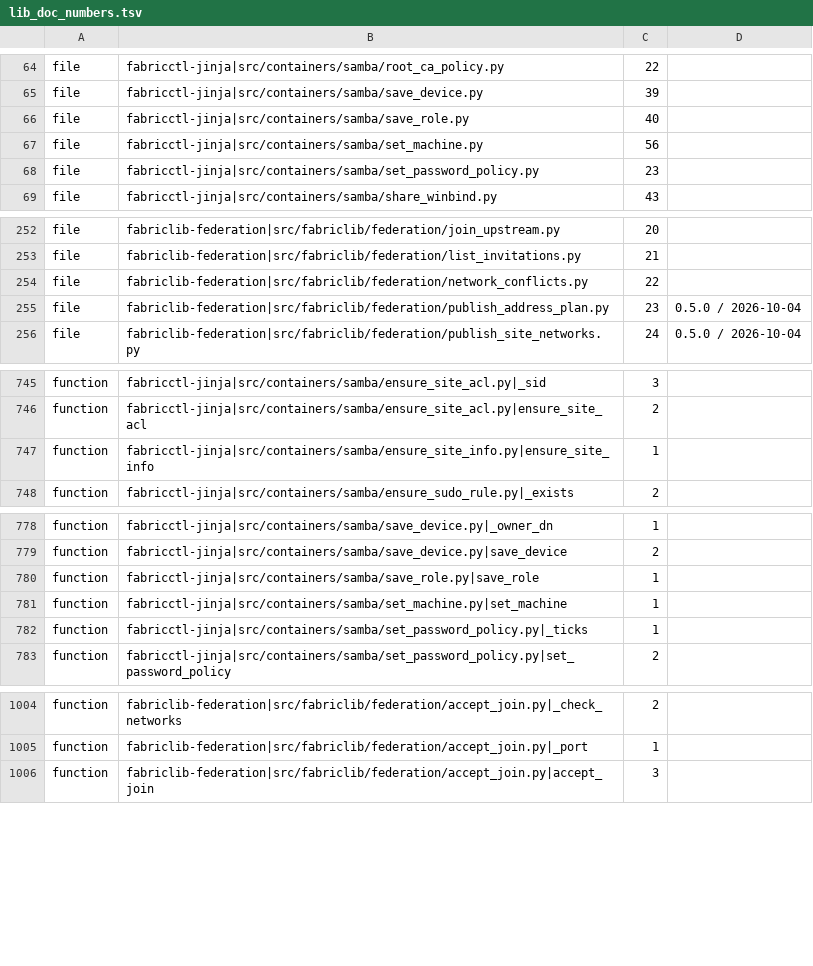
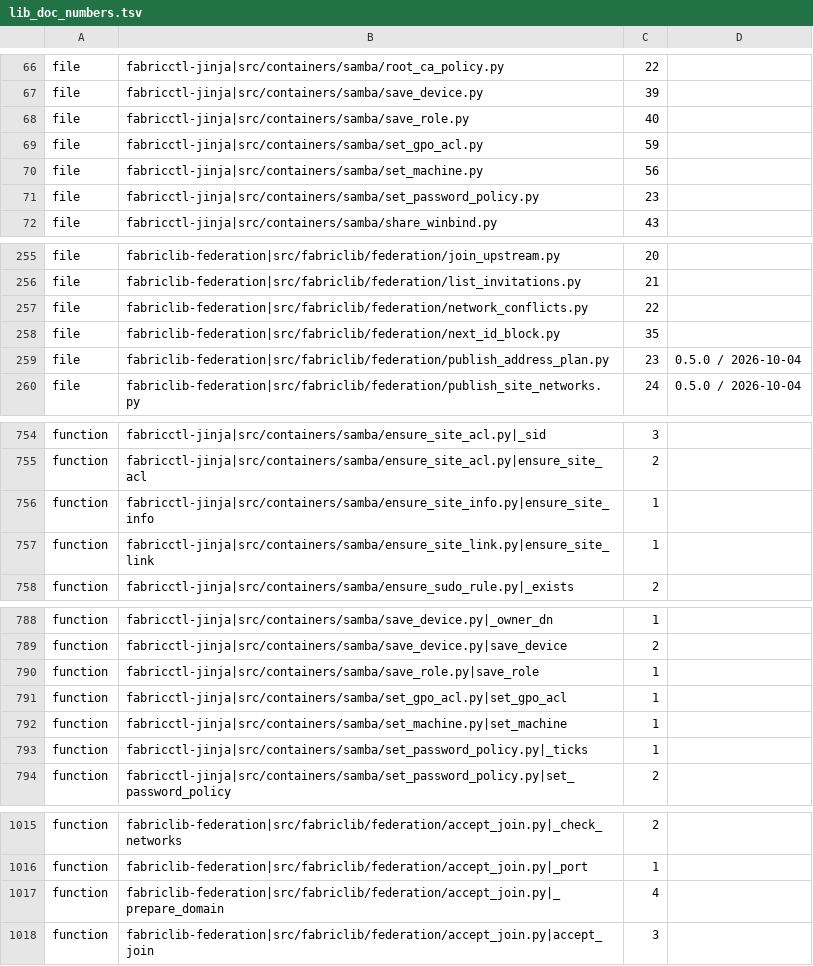
Before and after one commit to archdukejim/open-fabric, a TSV file: scripts/docs/lib_doc_numbers.tsv, drawn as a sheet; only a part is shown, gaps mark what is left out; the diff covers the shown part only.

```diff
--- a/scripts/docs/lib_doc_numbers.tsv
+++ b/scripts/docs/lib_doc_numbers.tsv
@@ -66,2 +68,3 @@ file	fabricctl-jinja|src/containers/samba/save_device.py	39
 file	fabricctl-jinja|src/containers/samba/save_role.py	40	
+file	fabricctl-jinja|src/containers/samba/set_gpo_acl.py	59	
 file	fabricctl-jinja|src/containers/samba/set_machine.py	56	
@@ -254,2 +257,3 @@ file	fabriclib-federation|src/fabriclib/federation/list_invitations.py	21
 file	fabriclib-federation|src/fabriclib/federation/network_conflicts.py	22	
+file	fabriclib-federation|src/fabriclib/federation/next_id_block.py	35	
 file	fabriclib-federation|src/fabriclib/federation/publish_address_plan.py	23	0.5.0 / 2026-10-04
@@ -747,2 +756,3 @@ function	fabricctl-jinja|src/containers/samba/ensure_site_acl.py|ensure_site_acl
 function	fabricctl-jinja|src/containers/samba/ensure_site_info.py|ensure_site_info	1	
+function	fabricctl-jinja|src/containers/samba/ensure_site_link.py|ensure_site_link	1	
 function	fabricctl-jinja|src/containers/samba/ensure_sudo_rule.py|_exists	2	
@@ -780,2 +790,3 @@ function	fabricctl-jinja|src/containers/samba/save_device.py|save_device	2
 function	fabricctl-jinja|src/containers/samba/save_role.py|save_role	1	
+function	fabricctl-jinja|src/containers/samba/set_gpo_acl.py|set_gpo_acl	1	
 function	fabricctl-jinja|src/containers/samba/set_machine.py|set_machine	1	
@@ -1005,2 +1016,3 @@ function	fabriclib-federation|src/fabriclib/federation/accept_join.py|_check_net
 function	fabriclib-federation|src/fabriclib/federation/accept_join.py|_port	1	
+function	fabriclib-federation|src/fabriclib/federation/accept_join.py|_prepare_domain	4	
 function	fabriclib-federation|src/fabriclib/federation/accept_join.py|accept_join	3	
```
Also changed, not shown: 11 added rows elsewhere in this file, docs/volume_5_notes_and_troubleshooting/assets/review-ledger.tsv, 44 other files.
